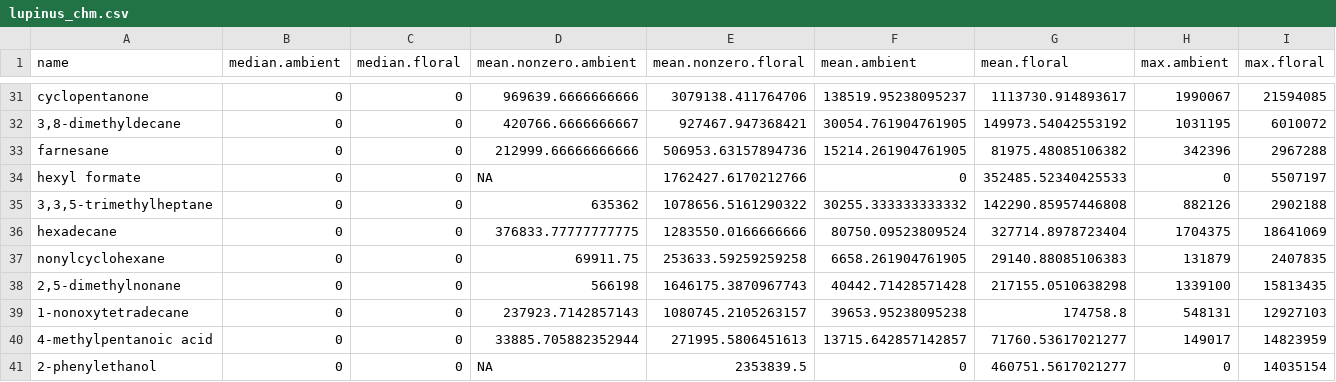
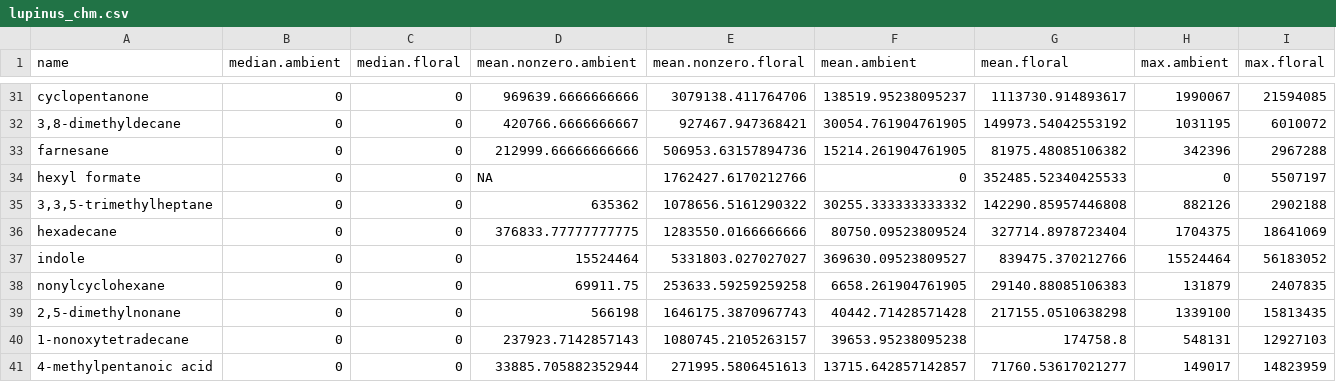
Before and after one commit to jmpowers/lupinus-elevation, a CSV file: output/lupinus_chm.csv, drawn as a sheet; only a part is shown, gaps mark what is left out; the shorter side is filled out with more unchanged rows; rows hold the shown columns only; the diff names each change by its address in the sheet, - before the commit and + after, or states it on an @@ line.

```diff
--- a/output/lupinus_chm.csv
+++ b/output/lupinus_chm.csv
+row 37: indole | 0 | 0 | 15524464 | 5331803.027027027 | 369630.09523809527 | 839475.370212766 | 15524464 | 56183052
```
Also changed, not shown: data/lupmeta2017thru2025 - lupchem.tsv, output/lupinus_meta.csv, 38 other files.
